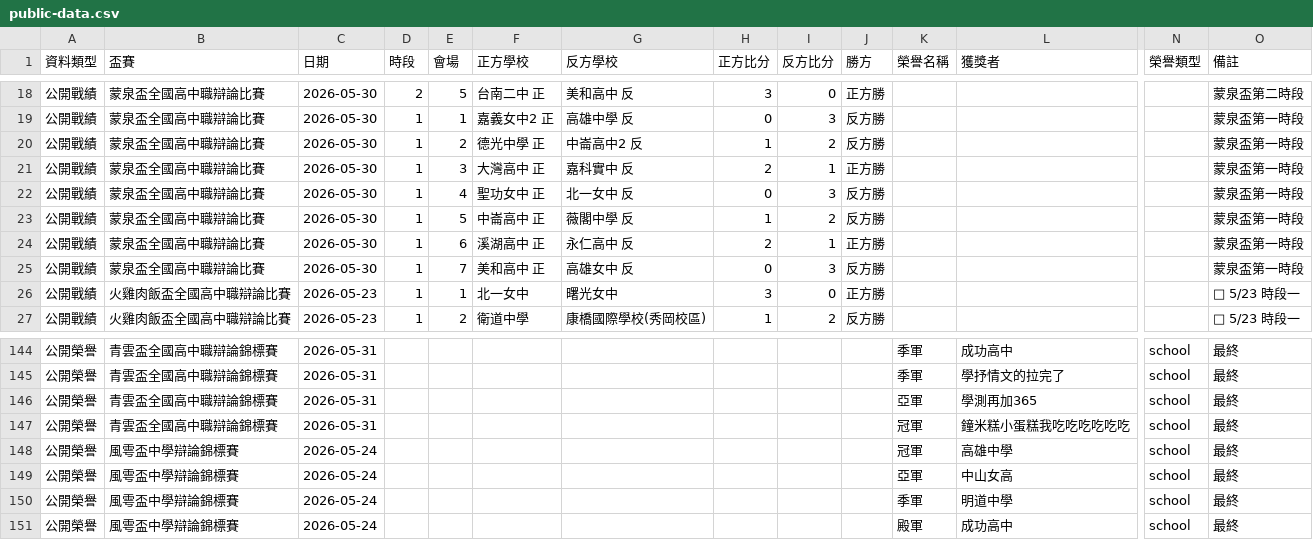
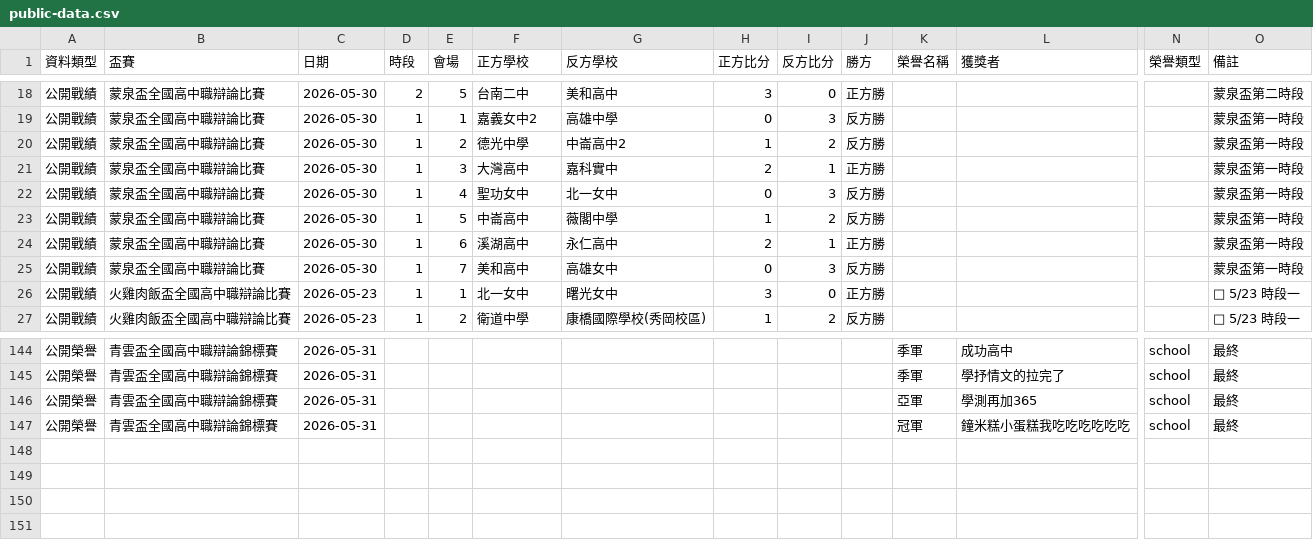
Before and after one commit to macrokernel3000/opendebate, a CSV file: data/public-data.csv, drawn as a sheet; only a part is shown, gaps mark what is left out; rows hold the shown columns only; the diff covers the shown part only; the diff names each change by its address in the sheet, - before the commit and + after, or states it on an @@ line.

```diff
--- a/data/public-data.csv
+++ b/data/public-data.csv
-F18 (正方學校): 台南二中 正
+F18 (正方學校): 台南二中
-G18 (反方學校): 美和高中 反
+G18 (反方學校): 美和高中
-F19 (正方學校): 嘉義女中2 正
+F19 (正方學校): 嘉義女中2
-G19 (反方學校): 高雄中學 反
+G19 (反方學校): 高雄中學
-F20 (正方學校): 德光中學 正
+F20 (正方學校): 德光中學
-G20 (反方學校): 中崙高中2 反
+G20 (反方學校): 中崙高中2
-F21 (正方學校): 大灣高中 正
+F21 (正方學校): 大灣高中
-G21 (反方學校): 嘉科實中 反
+G21 (反方學校): 嘉科實中
-F22 (正方學校): 聖功女中 正
+F22 (正方學校): 聖功女中
-G22 (反方學校): 北一女中 反
+G22 (反方學校): 北一女中
-F23 (正方學校): 中崙高中 正
+F23 (正方學校): 中崙高中
-G23 (反方學校): 薇閣中學 反
+G23 (反方學校): 薇閣中學
-F24 (正方學校): 溪湖高中 正
+F24 (正方學校): 溪湖高中
-G24 (反方學校): 永仁高中 反
+G24 (反方學校): 永仁高中
-F25 (正方學校): 美和高中 正
+F25 (正方學校): 美和高中
-G25 (反方學校): 高雄女中 反
+G25 (反方學校): 高雄女中
-row 148: 公開榮譽 | 風雩盃中學辯論錦標賽 | 2026-05-24 |  |  |  |  |  |  |  | 冠軍 | 高雄中學 | school | 最終
-row 149: 公開榮譽 | 風雩盃中學辯論錦標賽 | 2026-05-24 |  |  |  |  |  |  |  | 亞軍 | 中山女高 | school | 最終
-row 150: 公開榮譽 | 風雩盃中學辯論錦標賽 | 2026-05-24 |  |  |  |  |  |  |  | 季軍 | 明道中學 | school | 最終
-row 151: 公開榮譽 | 風雩盃中學辯論錦標賽 | 2026-05-24 |  |  |  |  |  |  |  | 殿軍 | 成功高中 | school | 最終
```
Also changed, not shown: 32 edited cells elsewhere in this file, 6 other files.
